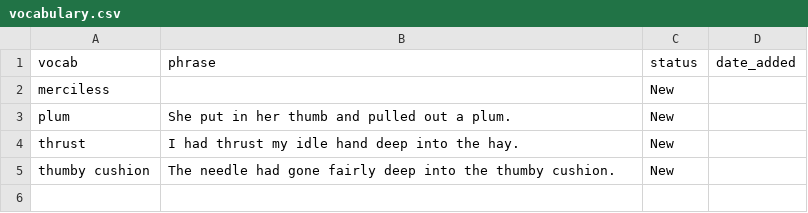
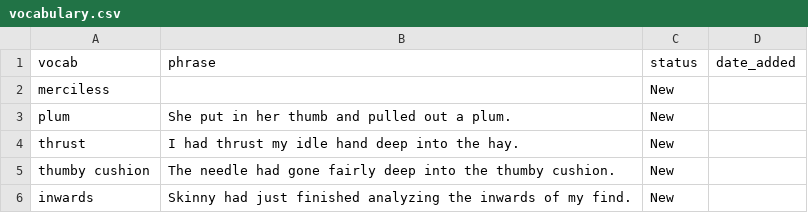
Before and after one commit to sannflux/vocab-app, a CSV file: vocabulary.csv, drawn as a sheet.

Commit message:
Updated vocab

```diff
--- a/vocabulary.csv
+++ b/vocabulary.csv
@@ -5 +5,2 @@ thrust,I had thrust my idle hand deep into the hay.,New,
 thumby cushion,The needle had gone fairly deep into the thumby cushion.,New,
+inwards,Skinny had just finished analyzing the inwards of my find.,New,
```
